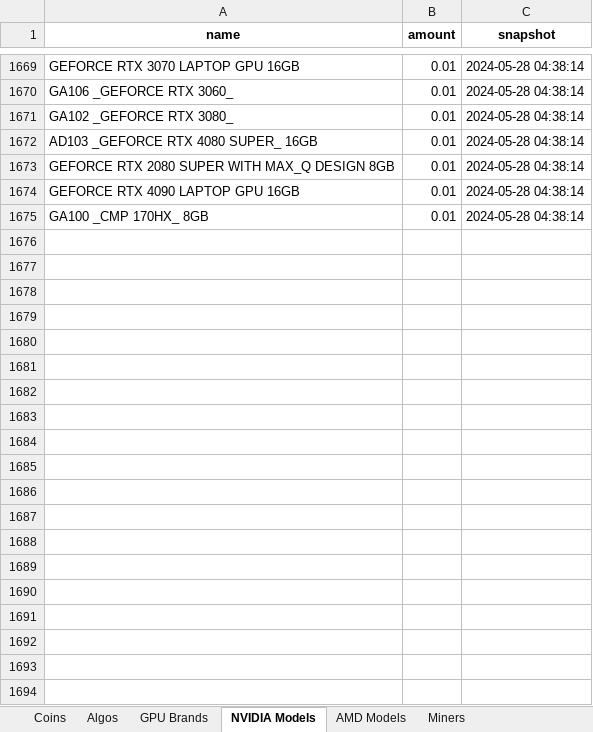
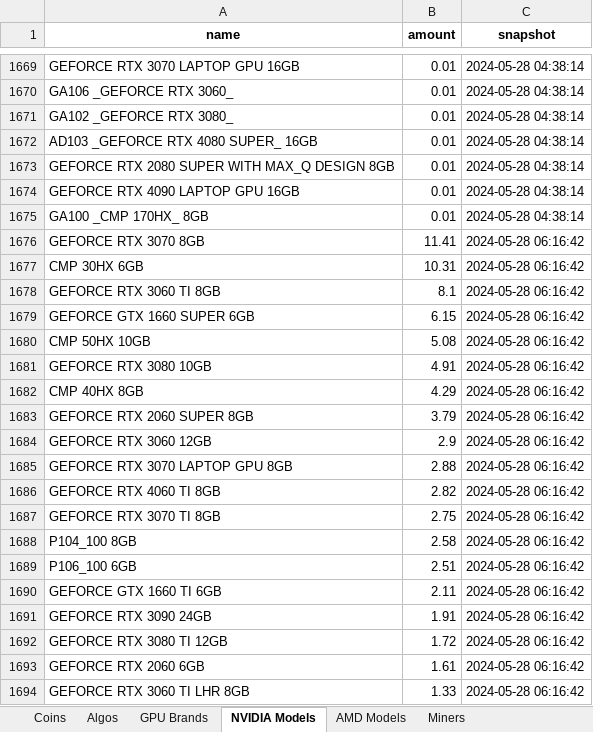
Before and after one commit to 2ndtlmining/hiveOSstats, an Excel workbook: snapshot_output.xlsx, sheet NVIDIA Models, drawn as a sheet; only a part is shown, gaps mark what is left out; values as stored, in another font and other column widths than the file's, no borders; the diff covers the shown part only; the diff names each change by its address in the sheet, - before the commit and + after, or states it on an @@ line.

```diff
--- a/snapshot_output.xlsx (sheet NVIDIA Models)
+++ b/snapshot_output.xlsx (sheet NVIDIA Models)
+row 1676: GEFORCE RTX 3070 8GB | 11.41 | 2024-05-28 06:16:42
+row 1677: CMP 30HX 6GB | 10.31 | 2024-05-28 06:16:42
+row 1678: GEFORCE RTX 3060 TI 8GB | 8.1 | 2024-05-28 06:16:42
+row 1679: GEFORCE GTX 1660 SUPER 6GB | 6.15 | 2024-05-28 06:16:42
+row 1680: CMP 50HX 10GB | 5.08 | 2024-05-28 06:16:42
+row 1681: GEFORCE RTX 3080 10GB | 4.91 | 2024-05-28 06:16:42
+row 1682: CMP 40HX 8GB | 4.29 | 2024-05-28 06:16:42
+row 1683: GEFORCE RTX 2060 SUPER 8GB | 3.79 | 2024-05-28 06:16:42
+row 1684: GEFORCE RTX 3060 12GB | 2.9 | 2024-05-28 06:16:42
+row 1685: GEFORCE RTX 3070 LAPTOP GPU 8GB | 2.88 | 2024-05-28 06:16:42
+row 1686: GEFORCE RTX 4060 TI 8GB | 2.82 | 2024-05-28 06:16:42
+row 1687: GEFORCE RTX 3070 TI 8GB | 2.75 | 2024-05-28 06:16:42
+row 1688: P104_100 8GB | 2.58 | 2024-05-28 06:16:42
+row 1689: P106_100 6GB | 2.51 | 2024-05-28 06:16:42
+row 1690: GEFORCE GTX 1660 TI 6GB | 2.11 | 2024-05-28 06:16:42
+row 1691: GEFORCE RTX 3090 24GB | 1.91 | 2024-05-28 06:16:42
+row 1692: GEFORCE RTX 3080 TI 12GB | 1.72 | 2024-05-28 06:16:42
+row 1693: GEFORCE RTX 2060 6GB | 1.61 | 2024-05-28 06:16:42
+row 1694: GEFORCE RTX 3060 TI LHR 8GB | 1.33 | 2024-05-28 06:16:42
```
Also changed, not shown: 219 added rows elsewhere in this sheet, sheet Coins, sheet AMD Models, sheet Algos, sheet Miners, sheet GPU Brands, differences_output.xlsx, pivot_output.xlsx, 32 other files.
